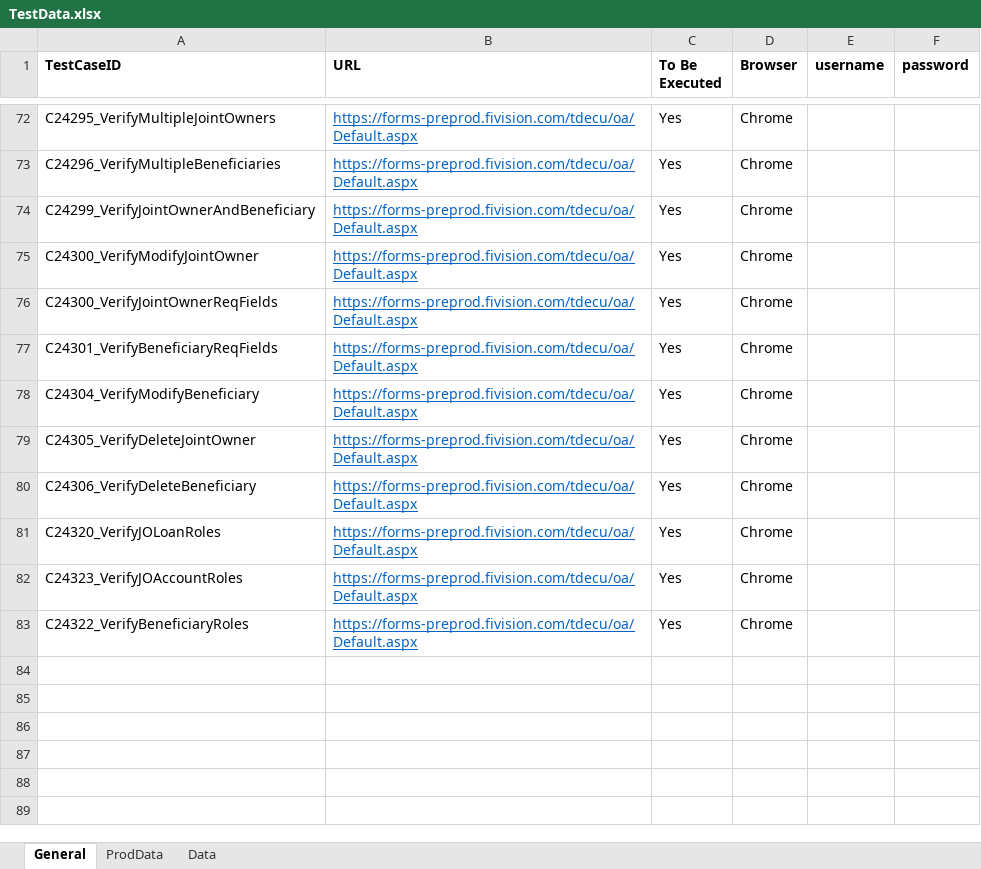
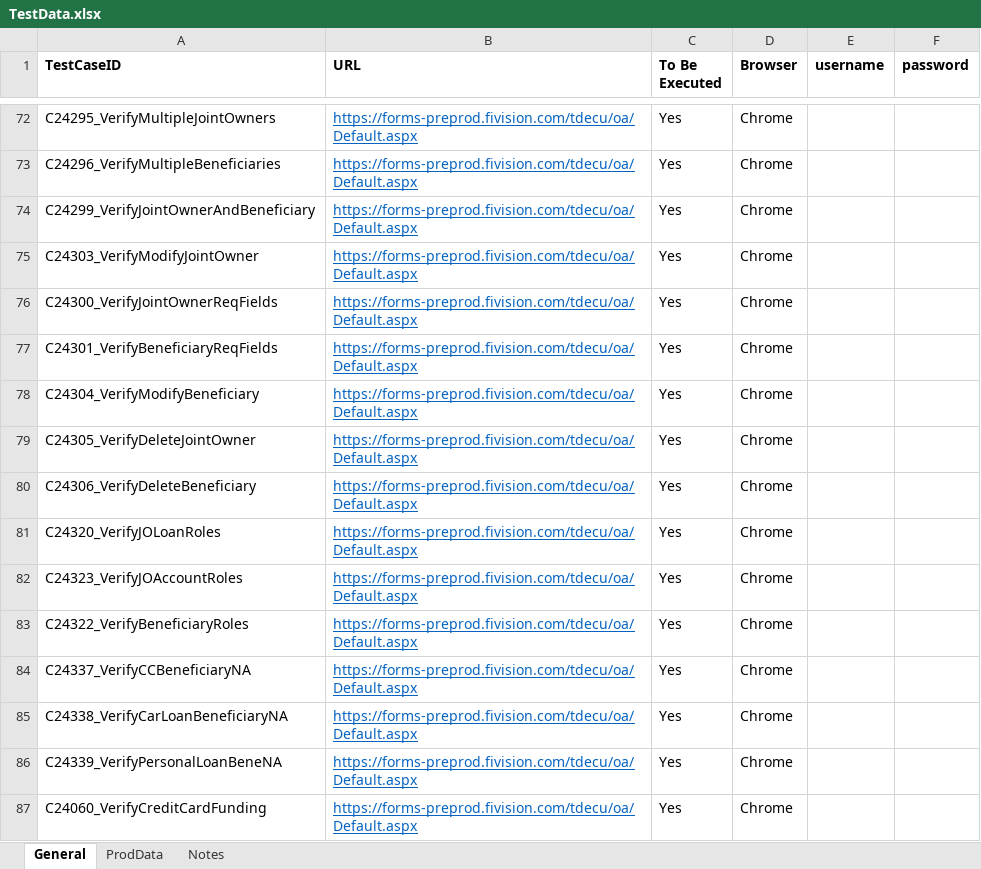
Before and after one commit to mamata-create/TDECUProjects, an Excel workbook: InstantOpen_ExistingMember/src/main/java/com/Resources/TestData.xlsx, sheet General, drawn as a sheet; only a part is shown, gaps mark what is left out; values as stored, in another font and other column widths than the file's, no borders; the diff names each change by its address in the sheet, - before the commit and + after, or states it on an @@ line.

```diff
--- a/InstantOpen_ExistingMember/src/main/java/com/Resources/TestData.xlsx (sheet General)
+++ b/InstantOpen_ExistingMember/src/main/java/com/Resources/TestData.xlsx (sheet General)
-sheet tab: Data
+sheet tab: Notes
-A75 (TestCaseID): C24300_VerifyModifyJointOwner
+A75 (TestCaseID): C24303_VerifyModifyJointOwner
+row 84: C24337_VerifyCCBeneficiaryNA | https://forms-preprod.fivision.com/tdecu/oa/Default.aspx | Yes | Chrome
+row 85: C24338_VerifyCarLoanBeneficiaryNA | https://forms-preprod.fivision.com/tdecu/oa/Default.aspx | Yes | Chrome
+row 86: C24339_VerifyPersonalLoanBeneNA | https://forms-preprod.fivision.com/tdecu/oa/Default.aspx | Yes | Chrome
+row 87: C24060_VerifyCreditCardFunding | https://forms-preprod.fivision.com/tdecu/oa/Default.aspx | Yes | Chrome
```
Also changed, not shown: sheet ProdData, 28 other files.
